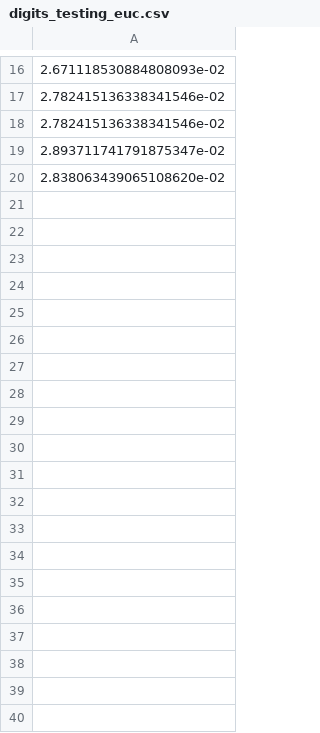
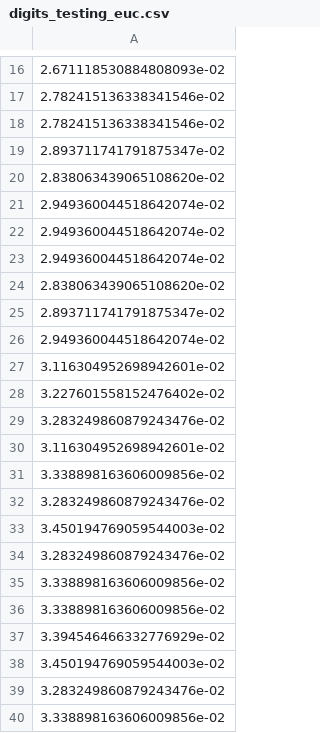
Before and after one commit to bojunyang24/CS4641, a CSV file: hw2/arrays/digits_testing_euc.csv, drawn as a sheet; only a part is shown, gaps mark what is left out; the diff covers the shown part only; the diff names each change by its address in the sheet, - before the commit and + after, or states it on an @@ line.

```diff
--- a/hw2/arrays/digits_testing_euc.csv
+++ b/hw2/arrays/digits_testing_euc.csv
+row 21: 2.949360044518642074e-02
+row 22: 2.949360044518642074e-02
+row 23: 2.949360044518642074e-02
+row 24: 2.838063439065108620e-02
+row 25: 2.893711741791875347e-02
+row 26: 2.949360044518642074e-02
+row 27: 3.116304952698942601e-02
+row 28: 3.227601558152476402e-02
+row 29: 3.283249860879243476e-02
+row 30: 3.116304952698942601e-02
+row 31: 3.338898163606009856e-02
+row 32: 3.283249860879243476e-02
+row 33: 3.450194769059544003e-02
+row 34: 3.283249860879243476e-02
+row 35: 3.338898163606009856e-02
+row 36: 3.338898163606009856e-02
+row 37: 3.394546466332776929e-02
+row 38: 3.450194769059544003e-02
+row 39: 3.283249860879243476e-02
+row 40: 3.338898163606009856e-02
```
Also changed, not shown: 10 added rows elsewhere in this file, hw2/arrays/digits_testing_mah.csv, hw2/arrays/digits_testing_man.csv, 37 other files.
